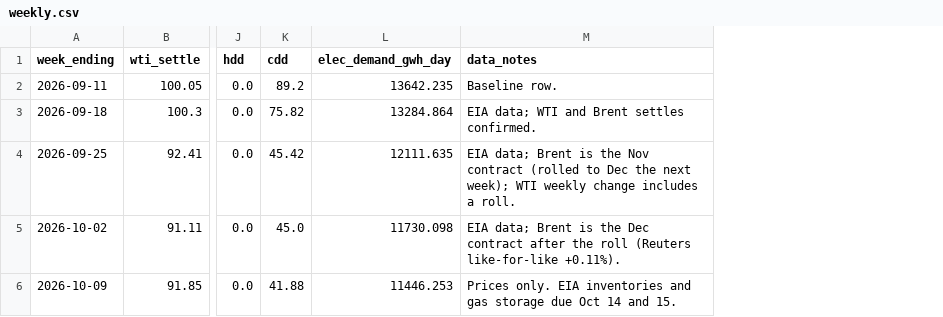
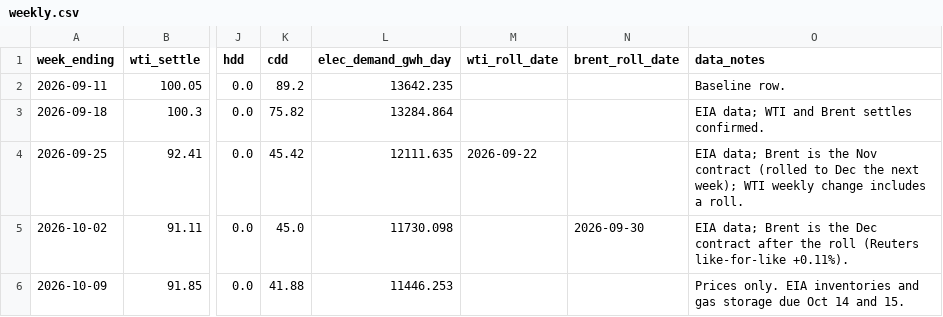
Before and after one commit to anisharsingh/weekly-energy-market-dashboard, a CSV file: data/weekly.csv, drawn as a sheet; only a part is shown, gaps mark what is left out; the diff names each change by its address in the sheet, - before the commit and + after, or states it on an @@ line.

Commit message:
Add futures contract roll detection and chart markers

```diff
--- a/data/weekly.csv
+++ b/data/weekly.csv
+column M (wti_roll_date), row 4: 2026-09-22
+column N (brent_roll_date), row 5: 2026-09-30
```
Also changed, not shown: 10 other files.
